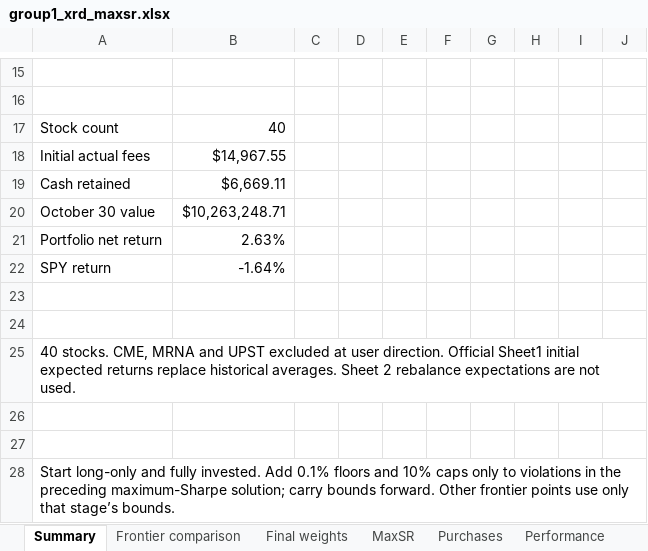
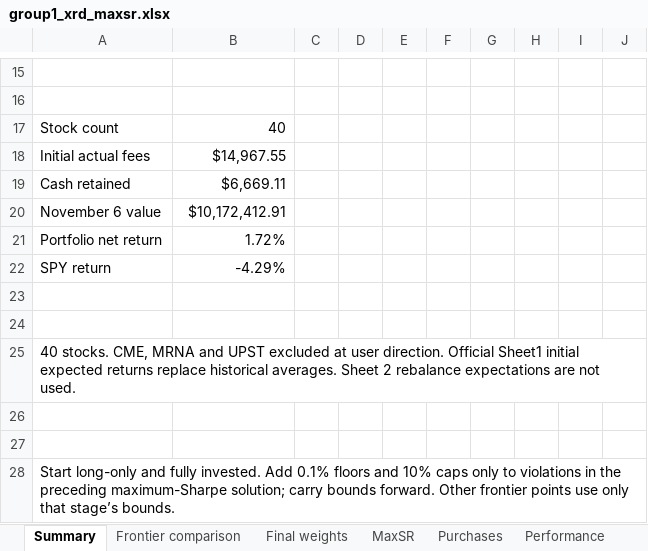
Before and after one commit to hankrugg/QPMFall26, an Excel workbook: group1/portfolio_results/group1_xrd_maxsr.xlsx, sheet Summary, drawn as a sheet; only a part is shown, gaps mark what is left out; values as stored, in another font and other column widths than the file's, no borders; removed rows and columns are numbered as before the commit, all else as after; the diff names each change by its address in the sheet, - before the commit and + after, or states it on an @@ line.

Commit message:
Extend weekly portfolio performance through November 6

```diff
--- a/group1/portfolio_results/group1_xrd_maxsr.xlsx (sheet Summary)
+++ b/group1/portfolio_results/group1_xrd_maxsr.xlsx (sheet Summary)
-row 20: October 30 value | $10,263,248.71
+row 20: November 6 value | $10,172,412.91
-B21: 2.63%
+B21: 1.72%
-B22: -1.64%
+B22: -4.29%
```
Also changed, not shown: sheet Weekly prices, sheet Performance, charts or pictures, 6 other files.
